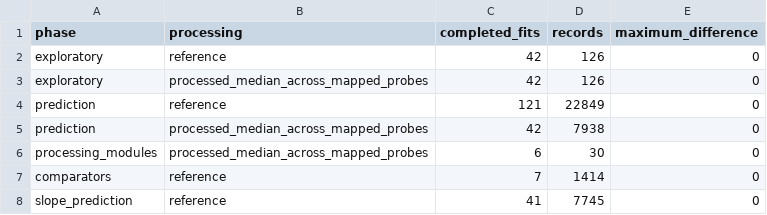
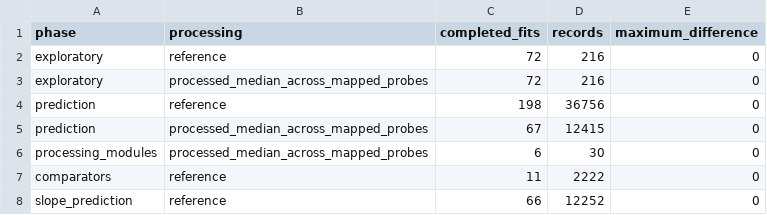
Before and after one commit to Stork343/jpDMEQR, a CSV file: results/preflight/empirical_recovery_20261030/progress_summary.csv, drawn as a sheet.

```diff
--- a/results/preflight/empirical_recovery_20261030/progress_summary.csv
+++ b/results/preflight/empirical_recovery_20261030/progress_summary.csv
@@ -1,8 +1,8 @@
 phase,processing,completed_fits,records,maximum_difference
-exploratory,reference,42,126,0
-exploratory,processed_median_across_mapped_probes,42,126,0
-prediction,reference,121,22849,0
-prediction,processed_median_across_mapped_probes,42,7938,0
+exploratory,reference,72,216,0
+exploratory,processed_median_across_mapped_probes,72,216,0
+prediction,reference,198,36756,0
+prediction,processed_median_across_mapped_probes,67,12415,0
 processing_modules,processed_median_across_mapped_probes,6,30,0
-comparators,reference,7,1414,0
-slope_prediction,reference,41,7745,0
+comparators,reference,11,2222,0
+slope_prediction,reference,66,12252,0
```
Also changed, not shown: 4 other files.
